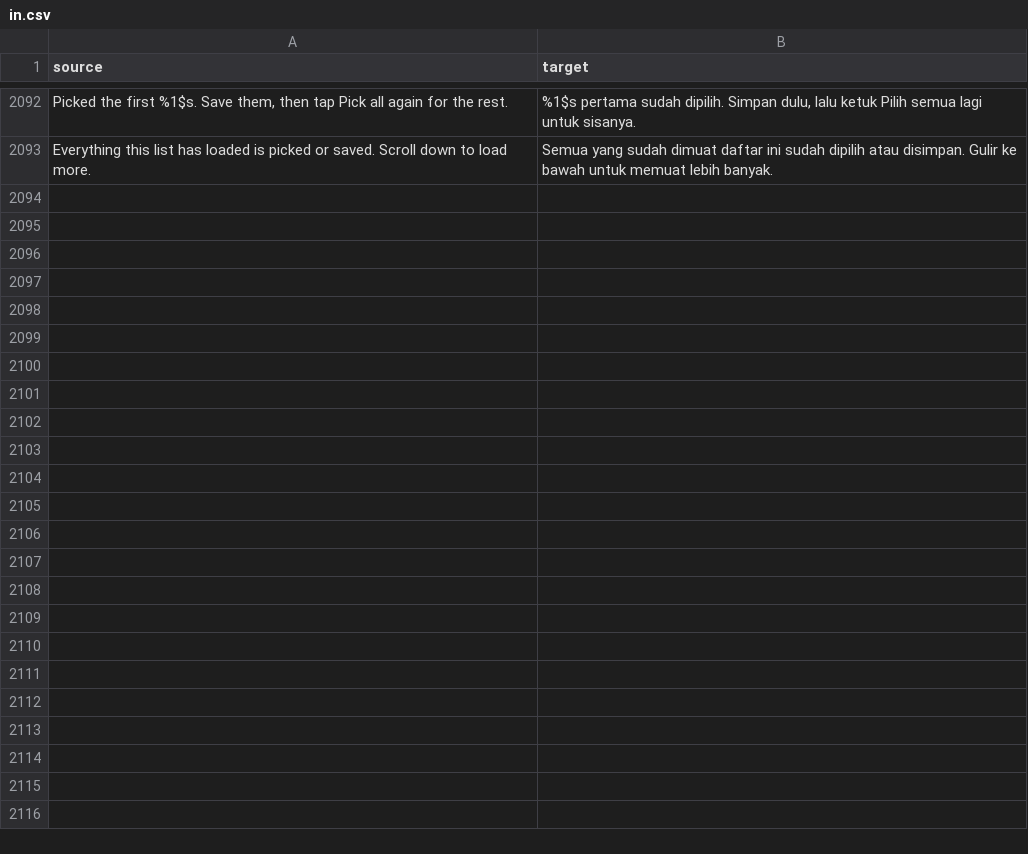
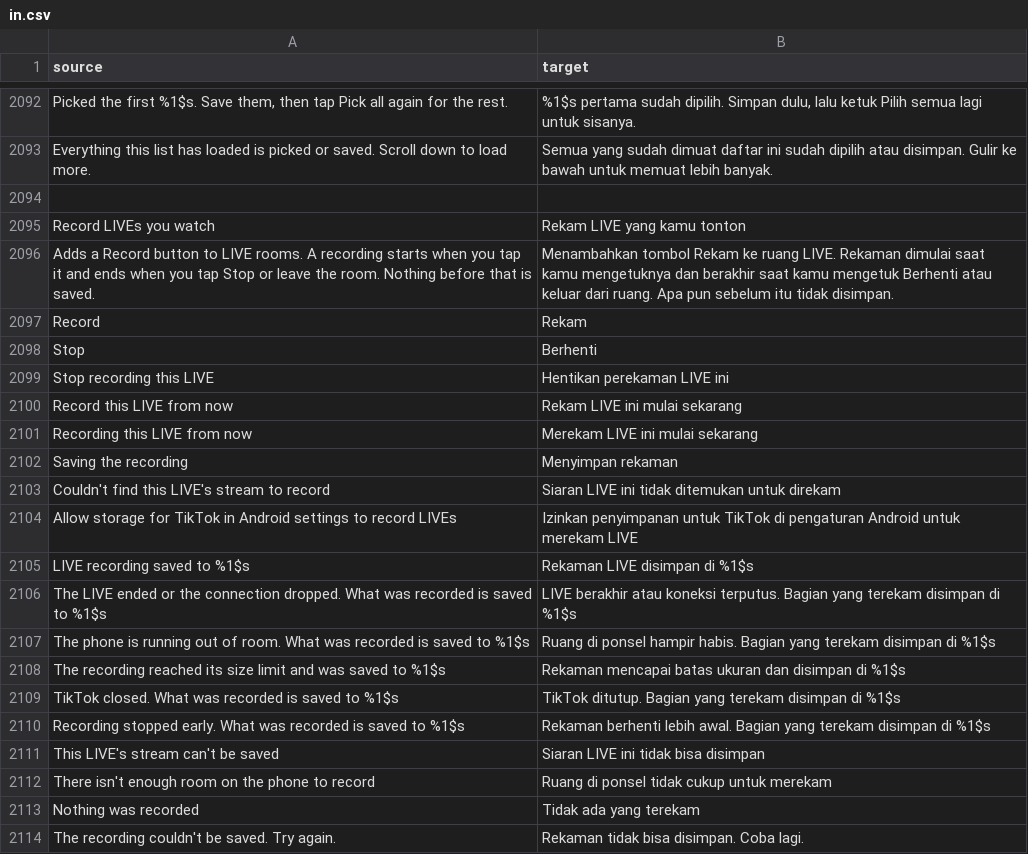
Before and after one commit to Nezumi-2711/HushFeed, a CSV file: extensions/tiktok/src/main/l10n/in.csv, drawn as a sheet; only a part is shown, gaps mark what is left out; the diff names each change by its address in the sheet, - before the commit and + after, or states it on an @@ line.

Commit message:
feat(live): add a Record button to LIVE rooms behind a switch
Record LIVEs you watch (Playback, off by default) puts a chip on the
room. Tapping it records from that moment, picking the room's FLV
stream or its HLS fallback, until Stop, leaving the room, the app going
away, a disconnect or low storage. Each end says what happened and
saves a playable file or nothing, never a false saved.

Refs #37

```diff
--- a/extensions/tiktok/src/main/l10n/in.csv
+++ b/extensions/tiktok/src/main/l10n/in.csv
+row 2094: (empty)
+row 2095: Record LIVEs you watch | Rekam LIVE yang kamu tonton
+row 2096: Adds a Record button to LIVE rooms. A recording starts when you tap it and ends when you tap Stop or leave the room. Nothing before that is saved. | Menambahkan tombol Rekam ke ruang LIVE. Rekaman dimulai saat kamu mengetuknya dan berakhir saat kamu mengetuk Berhenti atau keluar dari ruang. Apa pun sebelum itu tidak disimpan.
+row 2097: Record | Rekam
+row 2098: Stop | Berhenti
+row 2099: Stop recording this LIVE | Hentikan perekaman LIVE ini
+row 2100: Record this LIVE from now | Rekam LIVE ini mulai sekarang
+row 2101: Recording this LIVE from now | Merekam LIVE ini mulai sekarang
+row 2102: Saving the recording | Menyimpan rekaman
+row 2103: Couldn't find this LIVE's stream to record | Siaran LIVE ini tidak ditemukan untuk direkam
+row 2104: Allow storage for TikTok in Android settings to record LIVEs | Izinkan penyimpanan untuk TikTok di pengaturan Android untuk merekam LIVE
+row 2105: LIVE recording saved to %1$s | Rekaman LIVE disimpan di %1$s
+row 2106: The LIVE ended or the connection dropped. What was recorded is saved to %1$s | LIVE berakhir atau koneksi terputus. Bagian yang terekam disimpan di %1$s
+row 2107: The phone is running out of room. What was recorded is saved to %1$s | Ruang di ponsel hampir habis. Bagian yang terekam disimpan di %1$s
+row 2108: The recording reached its size limit and was saved to %1$s | Rekaman mencapai batas ukuran dan disimpan di %1$s
+row 2109: TikTok closed. What was recorded is saved to %1$s | TikTok ditutup. Bagian yang terekam disimpan di %1$s
+row 2110: Recording stopped early. What was recorded is saved to %1$s | Rekaman berhenti lebih awal. Bagian yang terekam disimpan di %1$s
+row 2111: This LIVE's stream can't be saved | Siaran LIVE ini tidak bisa disimpan
+row 2112: There isn't enough room on the phone to record | Ruang di ponsel tidak cukup untuk merekam
+row 2113: Nothing was recorded | Tidak ada yang terekam
+row 2114: The recording couldn't be saved. Try again. | Rekaman tidak bisa disimpan. Coba lagi.
```
Also changed, not shown: extensions/tiktok/src/main/l10n/az.tsv, extensions/tiktok/src/main/l10n/de.tsv, 31 other files.
